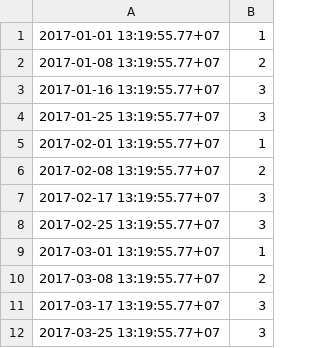
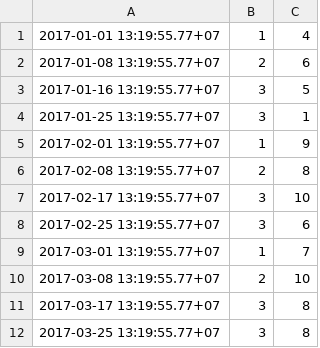
Before and after one commit to ridozaen/cashier-online, a CSV file: seeders/transactions.csv, drawn as a sheet; only a part is shown; the diff names each change by its address in the sheet, - before the commit and + after, or states it on an @@ line.

Commit message:
seeding:transaction

```diff
--- a/seeders/transactions.csv
+++ b/seeders/transactions.csv
+column C, rows 1-12: 4 | 6 | 5 | 1 | 9 | 8 | 10 | 6 | 7 | 10 | 8 | 8
```
Also changed, not shown: 1 other file.
